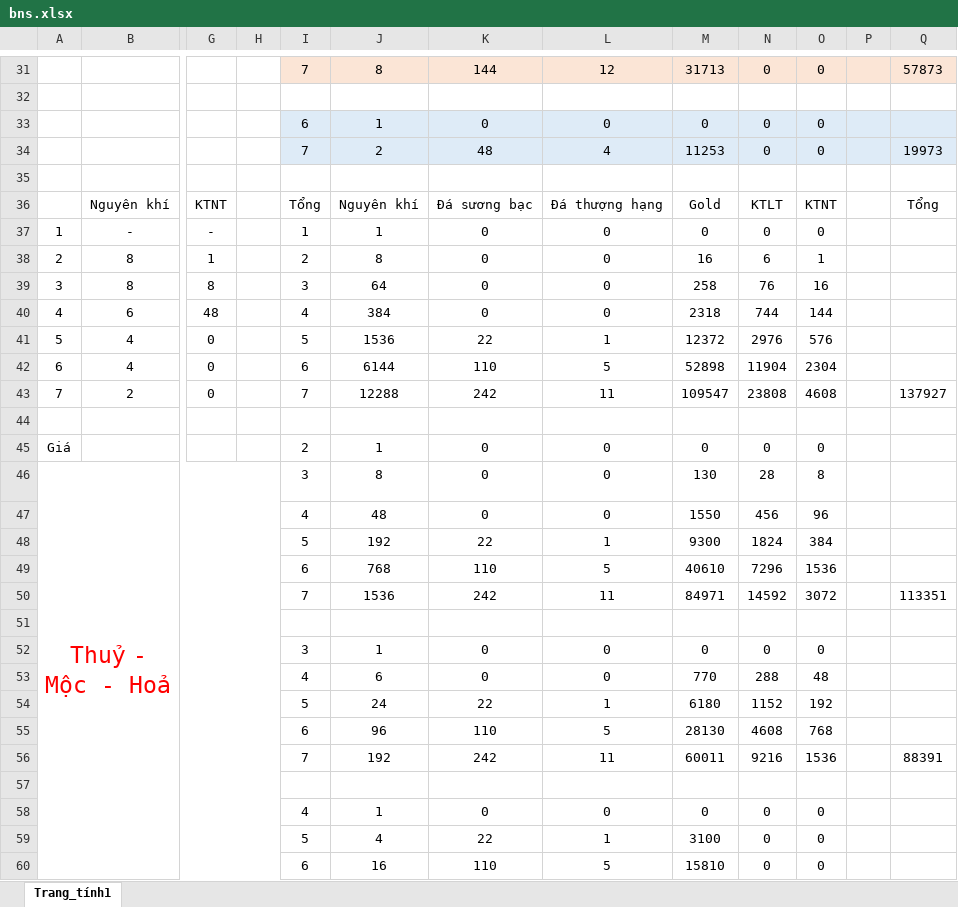
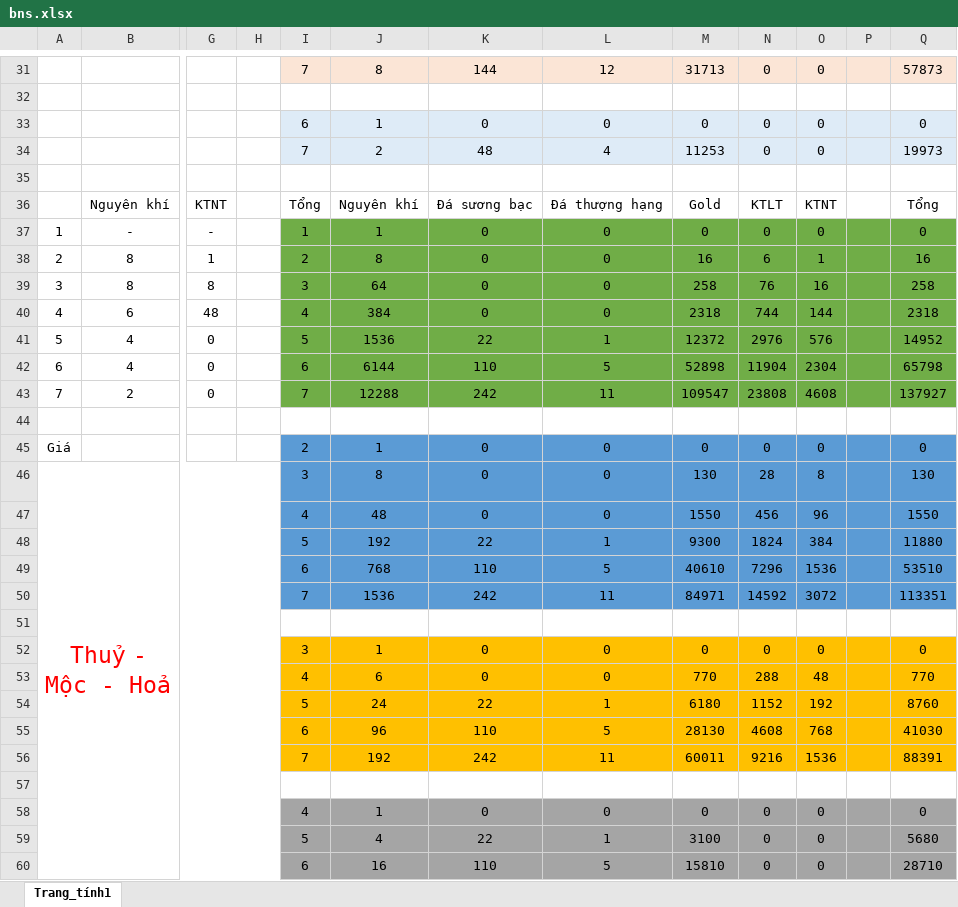
Before and after one commit to bnsvn/bnsvn.github.io, an Excel workbook: bns.xlsx, sheet Trang_tính1, drawn as a sheet; only a part is shown, gaps mark what is left out; values as stored, in another font and other column widths than the file's, no borders; the diff covers the shown part only; the diff names each change by its address in the sheet, - before the commit and + after, or states it on an @@ line.

```diff
--- a/bns.xlsx (sheet Trang_tính1)
+++ b/bns.xlsx (sheet Trang_tính1)
-Q33: (empty)
+Q33: 0
-I37:Q43 fill: none
+I37:Q43 fill: #70AD47
-Q37: (empty)
+Q37: 0
-Q38: (empty)
+Q38: 16
-Q39: (empty)
+Q39: 258
-Q40: (empty)
+Q40: 2318
-Q41: (empty)
+Q41: 14952
-Q42: (empty)
+Q42: 65798
-I45:Q50 fill: none
+I45:Q50 fill: #5B9BD5
-Q45: (empty)
+Q45: 0
-Q46: (empty)
+Q46: 130
-Q47: (empty)
+Q47: 1550
-Q48: (empty)
+Q48: 11880
-Q49: (empty)
+Q49: 53510
-I52:Q56 fill: none
+I52:Q56 fill: #FFC000
-Q52: (empty)
+Q52: 0
-Q53: (empty)
+Q53: 770
-Q54: (empty)
+Q54: 8760
-Q55: (empty)
+Q55: 41030
-I58:Q60 fill: none
+I58:Q60 fill: #A5A5A5
-Q58: (empty)
+Q58: 0
-Q59: (empty)
+Q59: 5680
-Q60: (empty)
+Q60: 28710
```
Also changed, not shown: 23 edited cells and cell formats elsewhere in this sheet.
